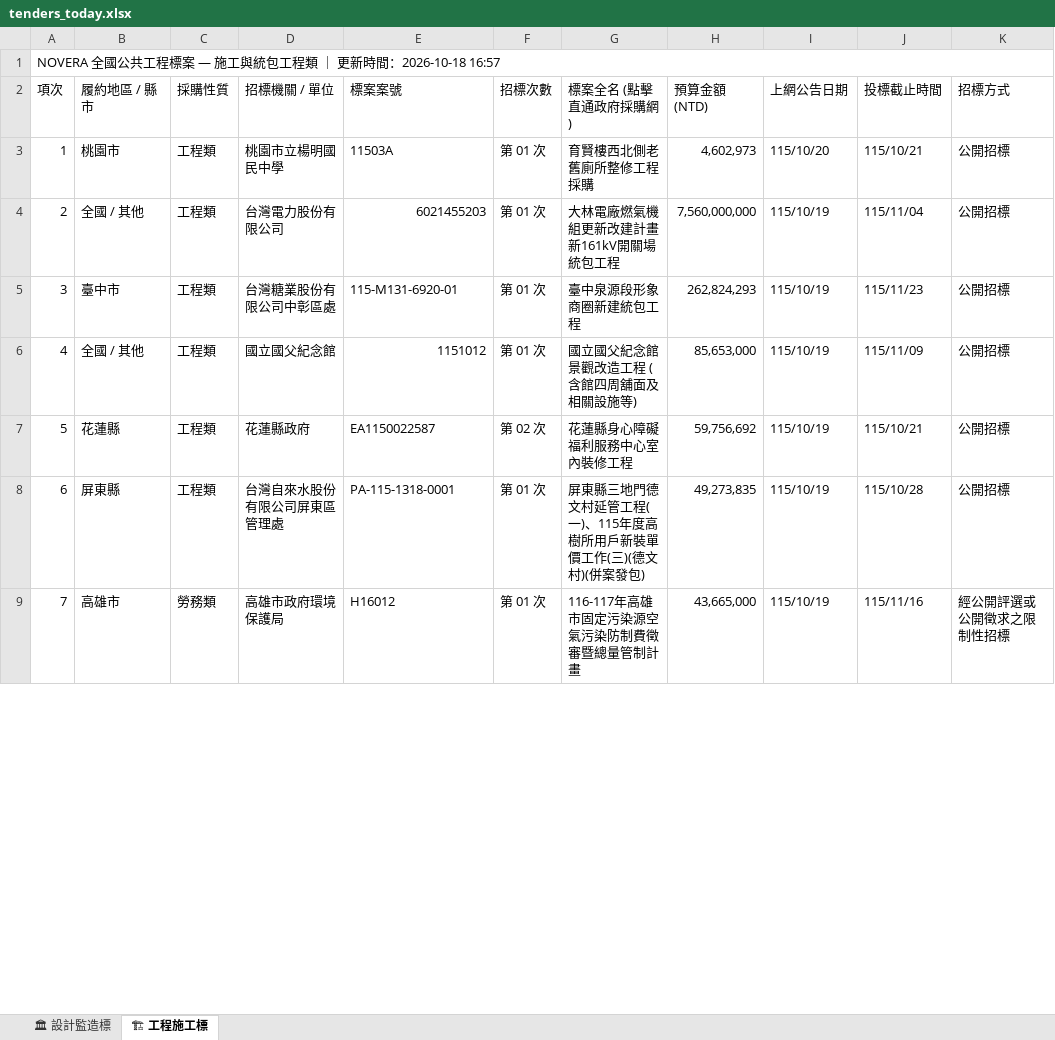
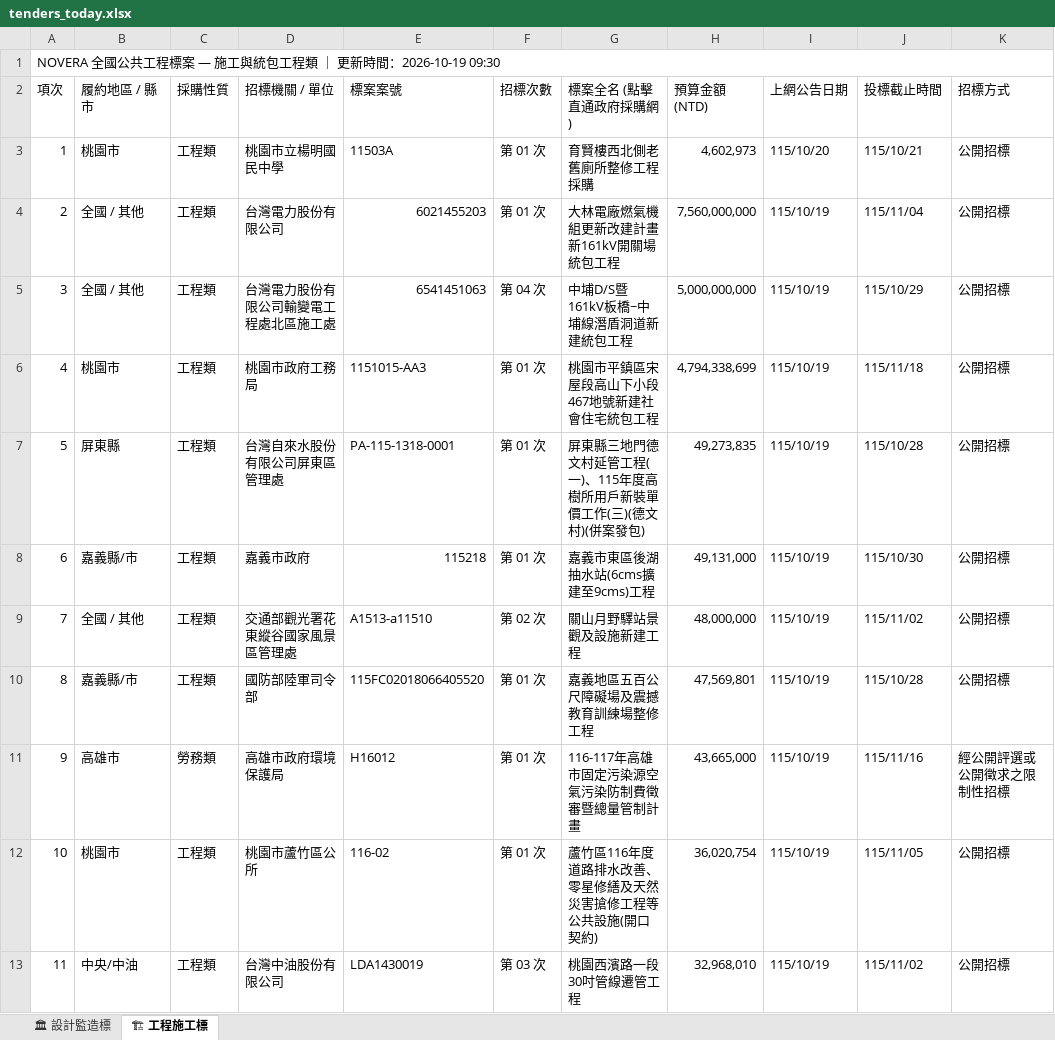
Before and after one commit to gardenai0222-a11y/gardenai0222-a11y.github.io, an Excel workbook: tenders_today.xlsx, sheet 🏗 工程施工標, drawn as a sheet; only a part is shown; values as stored, in another font and other column widths than the file's, no cell formats; removed rows and columns are numbered as before the commit, all else as after; the diff covers the shown part only; the diff names each change by its address in the sheet, - before the commit and + after, or states it on an @@ line.

```diff
--- a/tenders_today.xlsx (sheet 🏗 工程施工標)
+++ b/tenders_today.xlsx (sheet 🏗 工程施工標)
@@ column A (項次) renumbered from row 1 down @@
-row 5: 3 | 臺中市 | 工程類 | 台灣糖業股份有限公司中彰區處 | 115-M131-6920-01 | 第 01 次 | 臺中泉源段形象商圈新建統包工程 | 262,824,293 | 115/10/19 | 115/11/23 | 公開招標
-D5 (招標機關 / 單位): 國立國父紀念館
+D5 (招標機關 / 單位): 台灣電力股份有限公司輸變電工程處北區施工處
-E5 (標案案號): 1151012
+E5 (標案案號): 6541451063
-F5 (招標次數): 第 01 次
+F5 (招標次數): 第 04 次
-G5 (標案全名 (點擊直通政府採購網)): 國立國父紀念館景觀改造工程 (含館四周舖面及相關設施等)
+G5 (標案全名 (點擊直通政府採購網)): 中埔D/S暨161kV板橋~中埔線潛盾洞道新建統包工程
-H5 (預算金額 (NTD)): 85,653,000
+H5 (預算金額 (NTD)): 5,000,000,000
-J5 (投標截止時間): 115/11/09
+J5 (投標截止時間): 115/10/29
-row 7: 5 | 花蓮縣 | 工程類 | 花蓮縣政府 | EA1150022587 | 第 02 次 | 花蓮縣身心障礙福利服務中心室內裝修工程 | 59,756,692 | 115/10/19 | 115/10/21 | 公開招標
+row 6: 4 | 桃園市 | 工程類 | 桃園市政府工務局 | 1151015-AA3 | 第 01 次 | 桃園市平鎮區宋屋段高山下小段467地號新建社會住宅統包工程 | 4,794,338,699 | 115/10/19 | 115/11/18 | 公開招標
+row 8: 6 | 嘉義縣/市 | 工程類 | 嘉義市政府 | 115218 | 第 01 次 | 嘉義市東區後湖抽水站(6cms擴建至9cms)工程 | 49,131,000 | 115/10/19 | 115/10/30 | 公開招標
+row 9: 7 | 全國 / 其他 | 工程類 | 交通部觀光署花東縱谷國家風景區管理處 | A1513-a11510 | 第 02 次 | 關山月野驛站景觀及設施新建工程 | 48,000,000 | 115/10/19 | 115/11/02 | 公開招標
+row 10: 8 | 嘉義縣/市 | 工程類 | 國防部陸軍司令部 | 115FC02018066405520 | 第 01 次 | 嘉義地區五百公尺障礙場及震撼教育訓練場整修工程 | 47,569,801 | 115/10/19 | 115/10/28 | 公開招標
+row 12: 10 | 桃園市 | 工程類 | 桃園市蘆竹區公所 | 116-02 | 第 01 次 | 蘆竹區116年度道路排水改善、零星修繕及天然災害搶修工程等公共設施(開口契約) | 36,020,754 | 115/10/19 | 115/11/05 | 公開招標
+row 13: 11 | 中央/中油 | 工程類 | 台灣中油股份有限公司 | LDA1430019 | 第 03 次 | 桃園西濱路一段30吋管線遷管工程 | 32,968,010 | 115/10/19 | 115/11/02 | 公開招標
```
Also changed, not shown: 92 added rows, 66 removed rows and 37 edited cells elsewhere in this sheet, sheet 🏛 設計監造標, cell formats, 2 other files.
